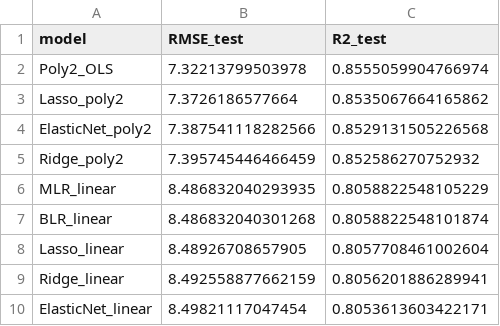
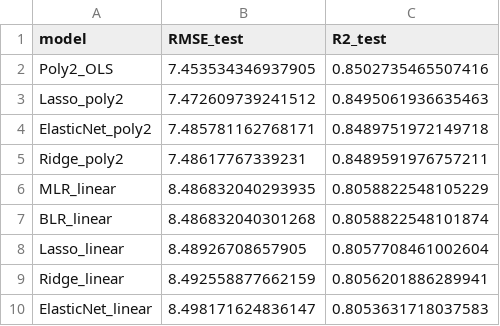
Before and after one commit to nahshonmokua/LoRaWAN-Indoor-PL-parametrics, a CSV file: Models/test_summary.csv, drawn as a sheet.

```diff
--- a/Models/test_summary.csv
+++ b/Models/test_summary.csv
@@ -1,6 +1,6 @@
 model,RMSE_test,R2_test
-Poly2_OLS,7.32213799503978,0.8555059904766974
-Lasso_poly2,7.3726186577664,0.8535067664165862
-ElasticNet_poly2,7.387541118282566,0.8529131505226568
-Ridge_poly2,7.395745446466459,0.852586270752932
+Poly2_OLS,7.453534346937905,0.8502735465507416
+Lasso_poly2,7.472609739241512,0.8495061936635463
+ElasticNet_poly2,7.485781162768171,0.8489751972149718
+Ridge_poly2,7.48617767339231,0.8489591976757211
 MLR_linear,8.486832040293935,0.8058822548105229
@@ -9,2 +9,2 @@ Lasso_linear,8.48926708657905,0.8057708461002604
 Ridge_linear,8.492558877662159,0.8056201886289941
-ElasticNet_linear,8.49821117047454,0.8053613603422171
+ElasticNet_linear,8.498171624836147,0.8053631718037583
```
Also changed, not shown: Models/cv_summary.csv, 11 other files.
